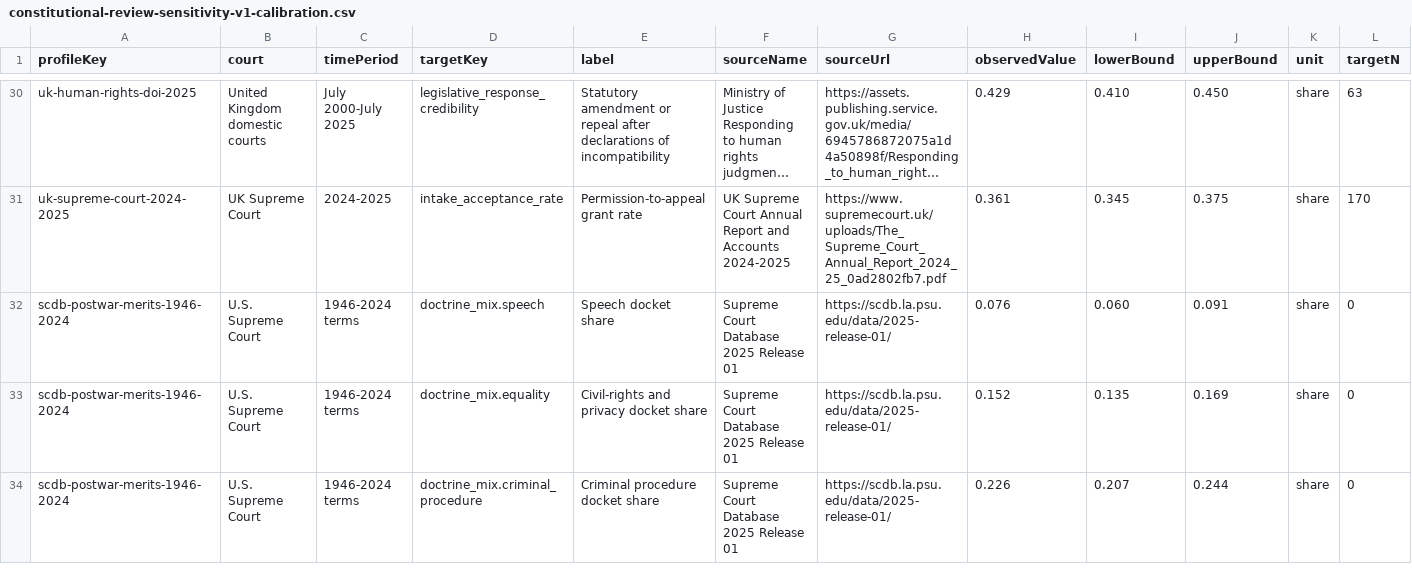
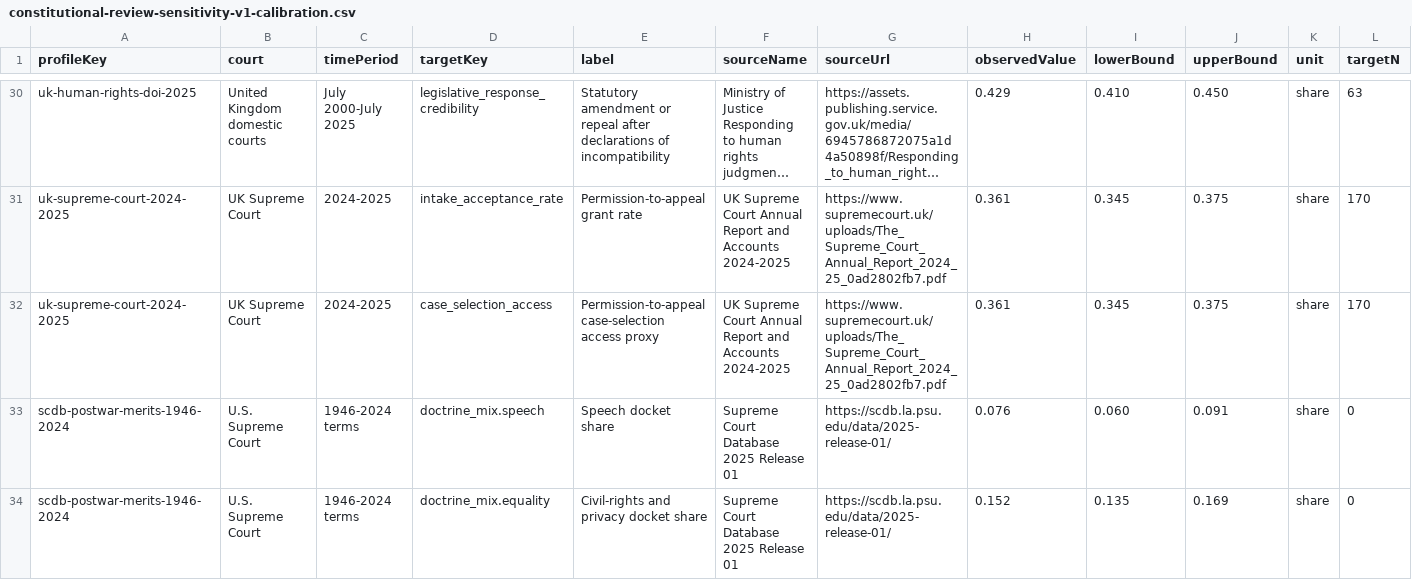
Before and after one commit to Jacoba1100254352/constitutional-review-simulator, a CSV file: reports/constitutional-review-sensitivity-v1-calibration.csv, drawn as a sheet; only a part is shown, gaps mark what is left out; the shorter side is filled out with more unchanged rows; long unchanged cells end in …; rows hold the shown columns only; the diff names each change by its address in the sheet, - before the commit and + after, or states it on an @@ line.

Commit message:
Refresh calibration report artifacts

```diff
--- a/reports/constitutional-review-sensitivity-v1-calibration.csv
+++ b/reports/constitutional-review-sensitivity-v1-calibration.csv
+row 32: uk-supreme-court-2024-2025 | UK Supreme Court | 2024-2025 | case_selection_access | Permission-to-appeal case-selection access proxy | UK Supreme Court Annual Report and Accounts 2024-2025 | https://www.supremecourt.uk/uploads/The_Supreme_Court_Annual_Report_2024_25_0ad2802fb7.pdf | 0.361 | 0.345 | 0.375 | share | 170
```
Also changed, not shown: reports/constitutional-review-paired-import-v1-calibration-intervals.csv, reports/constitutional-review-sensitivity-v1-calibration-intervals.csv, 5 other files.
